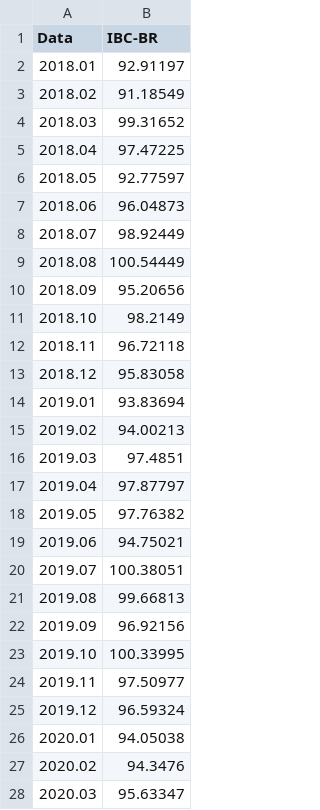
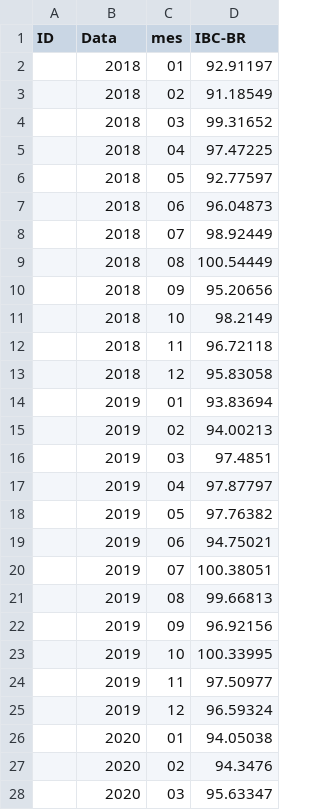
Before and after one commit to FlavioBarto/Analise-Impacto-na-Economia, a CSV file: Data/IBC-Br.csv, drawn as a sheet; only a part is shown; addresses are those after the commit; the diff covers the shown part only; the diff names each change by its address in the sheet, - before the commit and + after, or states it on an @@ line.

```diff
--- a/Data/IBC-Br.csv
+++ b/Data/IBC-Br.csv
+column A (ID), empty
+column C (mes), rows 2-28: 01 | 02 | 03 | 04 | 05 | 06 | 07 | 08 | 09 | 10 | 11 | 12 | 01 | 02 | 03 | 04 | 05 | 06 | 07 | 08 | 09 | 10 | 11 | 12 | 01 | 02 | 03
-B2 (Data): 2018.01
+B2 (Data): 2018
-B3 (Data): 2018.02
+B3 (Data): 2018
-B4 (Data): 2018.03
+B4 (Data): 2018
-B5 (Data): 2018.04
+B5 (Data): 2018
-B6 (Data): 2018.05
+B6 (Data): 2018
-B7 (Data): 2018.06
+B7 (Data): 2018
-B8 (Data): 2018.07
+B8 (Data): 2018
-B9 (Data): 2018.08
+B9 (Data): 2018
-B10 (Data): 2018.09
+B10 (Data): 2018
-B11 (Data): 2018.10
+B11 (Data): 2018
-B12 (Data): 2018.11
+B12 (Data): 2018
-B13 (Data): 2018.12
+B13 (Data): 2018
-B14 (Data): 2019.01
+B14 (Data): 2019
-B15 (Data): 2019.02
+B15 (Data): 2019
-B16 (Data): 2019.03
+B16 (Data): 2019
-B17 (Data): 2019.04
+B17 (Data): 2019
-B18 (Data): 2019.05
+B18 (Data): 2019
-B19 (Data): 2019.06
+B19 (Data): 2019
-B20 (Data): 2019.07
+B20 (Data): 2019
-B21 (Data): 2019.08
+B21 (Data): 2019
-B22 (Data): 2019.09
+B22 (Data): 2019
-B23 (Data): 2019.10
+B23 (Data): 2019
-B24 (Data): 2019.11
+B24 (Data): 2019
-B25 (Data): 2019.12
+B25 (Data): 2019
-B26 (Data): 2020.01
+B26 (Data): 2020
-B27 (Data): 2020.02
+B27 (Data): 2020
-B28 (Data): 2020.03
+B28 (Data): 2020
```
Also changed, not shown: 61 edited cells elsewhere in this file, Data/INPC_2004_2024.csv, Data/Infos_Brasil.csv, 5 other files.
